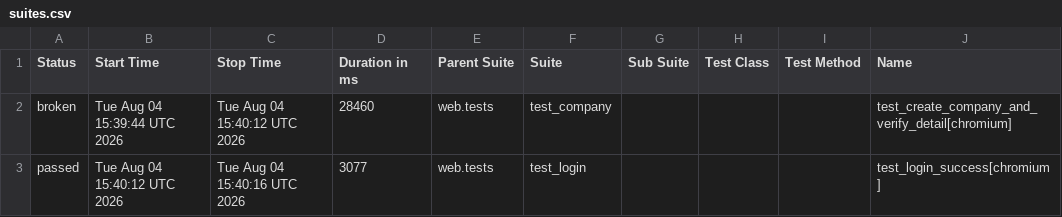
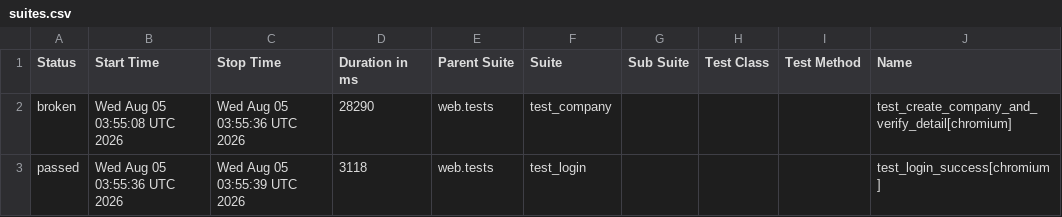
Before and after one commit to rizkyiff/Playwright-Python-With-AI, a CSV file: data/suites.csv, drawn as a sheet; only a part is shown; the diff names each change by its address in the sheet, - before the commit and + after, or states it on an @@ line.

```diff
--- a/data/suites.csv
+++ b/data/suites.csv
-B2 (Start Time): Tue Aug 04 15:39:44 UTC 2026
+B2 (Start Time): Wed Aug 05 03:55:08 UTC 2026
-C2 (Stop Time): Tue Aug 04 15:40:12 UTC 2026
+C2 (Stop Time): Wed Aug 05 03:55:36 UTC 2026
-D2 (Duration in ms): 28460
+D2 (Duration in ms): 28290
-B3 (Start Time): Tue Aug 04 15:40:12 UTC 2026
+B3 (Start Time): Wed Aug 05 03:55:36 UTC 2026
-C3 (Stop Time): Tue Aug 04 15:40:16 UTC 2026
+C3 (Stop Time): Wed Aug 05 03:55:39 UTC 2026
-D3 (Duration in ms): 3077
+D3 (Duration in ms): 3118
```
Also changed, not shown: 28 other files.
